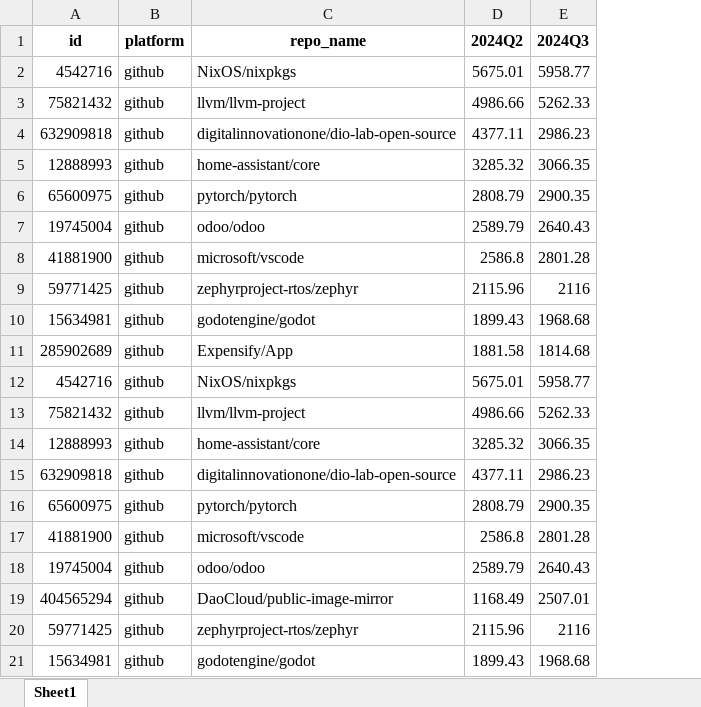
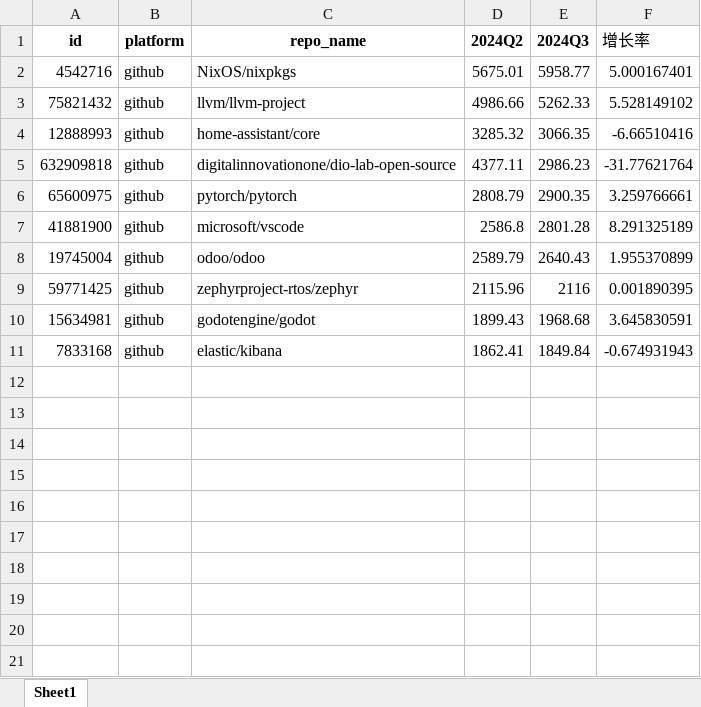
Before and after one commit to xiaoxinyusss/Open-Rank, an Excel workbook: code/data/top_10_data_2024Q2_Q3_selected_columns.xlsx, sheet Sheet1, drawn as a sheet; values as stored, in another font and other column widths than the file's, no borders; removed rows and columns are numbered as before the commit, all else as after; the diff names each change by its address in the sheet, - before the commit and + after, or states it on an @@ line.

Commit message:
Add files via upload
GirhubTop10数据

```diff
--- a/code/data/top_10_data_2024Q2_Q3_selected_columns.xlsx (sheet Sheet1)
+++ b/code/data/top_10_data_2024Q2_Q3_selected_columns.xlsx (sheet Sheet1)
+column F (增长率), rows 2-10: 5.000167401 | 5.528149102 | -6.66510416 | -31.77621764 | 3.259766661 | 8.291325189 | 1.955370899 | 0.001890395 | 3.645830591
-row 2: 4542716 | github | NixOS/nixpkgs | 5675.01 | 5958.77
-row 3: 75821432 | github | llvm/llvm-project | 4986.66 | 5262.33
-row 4: 632909818 | github | digitalinnovationone/dio-lab-open-source | 4377.11 | 2986.23
-row 5: 12888993 | github | home-assistant/core | 3285.32 | 3066.35
-row 6: 65600975 | github | pytorch/pytorch | 2808.79 | 2900.35
-row 7: 19745004 | github | odoo/odoo | 2589.79 | 2640.43
-row 8: 41881900 | github | microsoft/vscode | 2586.8 | 2801.28
-row 9: 59771425 | github | zephyrproject-rtos/zephyr | 2115.96 | 2116
-row 10: 15634981 | github | godotengine/godot | 1899.43 | 1968.68
-row 11: 285902689 | github | Expensify/App | 1881.58 | 1814.68
-row 19: 404565294 | github | DaoCloud/public-image-mirror | 1168.49 | 2507.01
+row 11: 7833168 | github | elastic/kibana | 1862.41 | 1849.84 | -0.674931943
```
